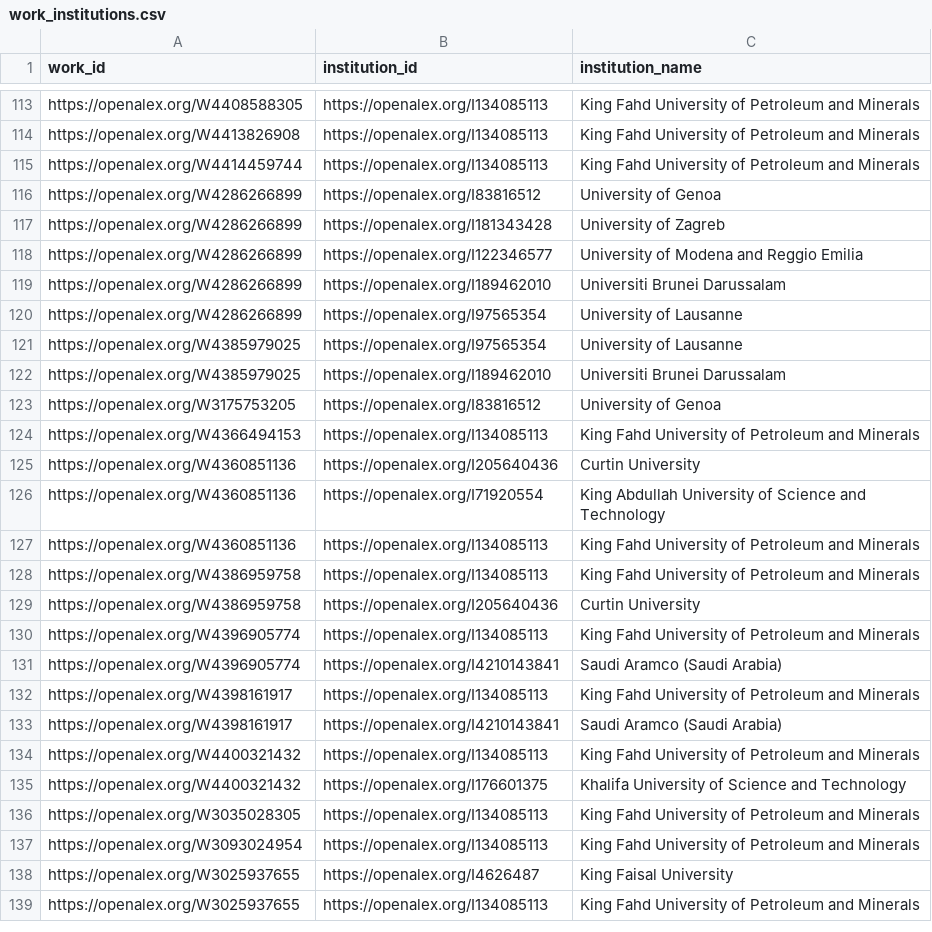
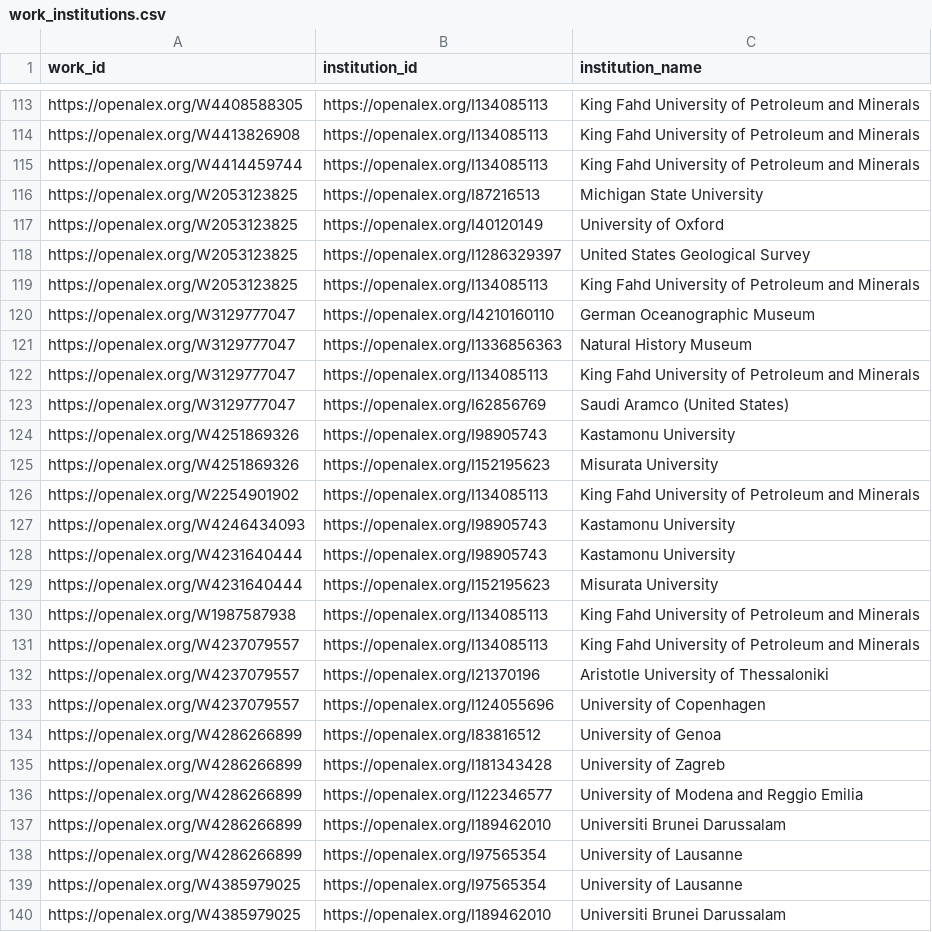
Before and after one commit to geosciencearabia/idb, a CSV file: data/work_institutions.csv, drawn as a sheet; only a part is shown, gaps mark what is left out; the shorter side is filled out with more unchanged rows; the diff covers the shown part only; the diff names each change by its address in the sheet, - before the commit and + after, or states it on an @@ line.

```diff
--- a/data/work_institutions.csv
+++ b/data/work_institutions.csv
+row 116: https://openalex.org/W2053123825 | https://openalex.org/I87216513 | Michigan State University
+row 117: https://openalex.org/W2053123825 | https://openalex.org/I40120149 | University of Oxford
+row 118: https://openalex.org/W2053123825 | https://openalex.org/I1286329397 | United States Geological Survey
+row 119: https://openalex.org/W2053123825 | https://openalex.org/I134085113 | King Fahd University of Petroleum and Minerals
+row 120: https://openalex.org/W3129777047 | https://openalex.org/I4210160110 | German Oceanographic Museum
+row 121: https://openalex.org/W3129777047 | https://openalex.org/I1336856363 | Natural History Museum
+row 122: https://openalex.org/W3129777047 | https://openalex.org/I134085113 | King Fahd University of Petroleum and Minerals
+row 123: https://openalex.org/W3129777047 | https://openalex.org/I62856769 | Saudi Aramco (United States)
+row 124: https://openalex.org/W4251869326 | https://openalex.org/I98905743 | Kastamonu University
+row 125: https://openalex.org/W4251869326 | https://openalex.org/I152195623 | Misurata University
+row 126: https://openalex.org/W2254901902 | https://openalex.org/I134085113 | King Fahd University of Petroleum and Minerals
+row 127: https://openalex.org/W4246434093 | https://openalex.org/I98905743 | Kastamonu University
+row 128: https://openalex.org/W4231640444 | https://openalex.org/I98905743 | Kastamonu University
+row 129: https://openalex.org/W4231640444 | https://openalex.org/I152195623 | Misurata University
+row 130: https://openalex.org/W1987587938 | https://openalex.org/I134085113 | King Fahd University of Petroleum and Minerals
+row 131: https://openalex.org/W4237079557 | https://openalex.org/I134085113 | King Fahd University of Petroleum and Minerals
+row 132: https://openalex.org/W4237079557 | https://openalex.org/I21370196 | Aristotle University of Thessaloniki
+row 133: https://openalex.org/W4237079557 | https://openalex.org/I124055696 | University of Copenhagen
```
Also changed, not shown: 19 added rows elsewhere in this file, data/config/authors-source.csv, 14 other files.
